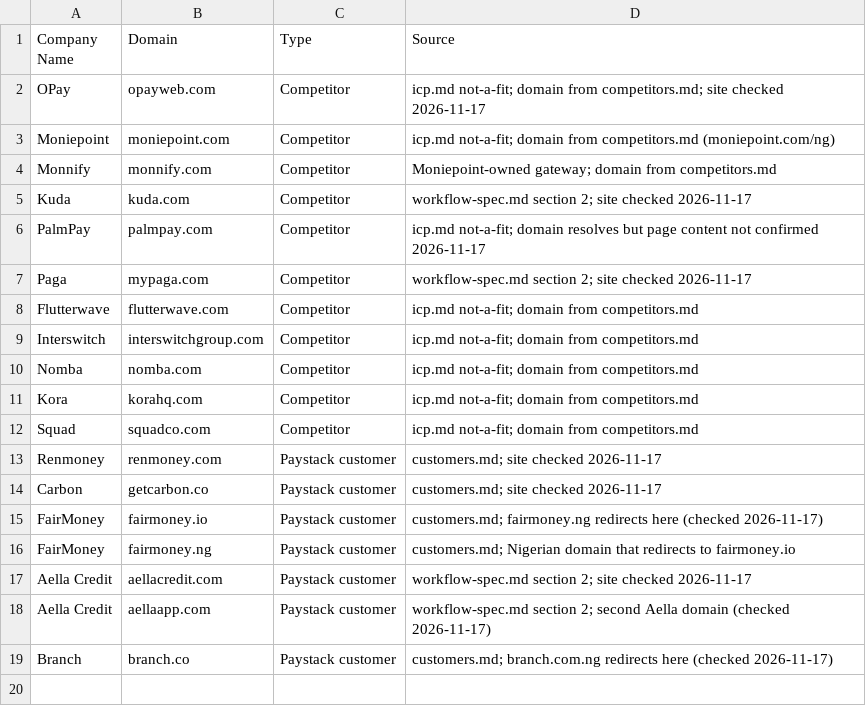
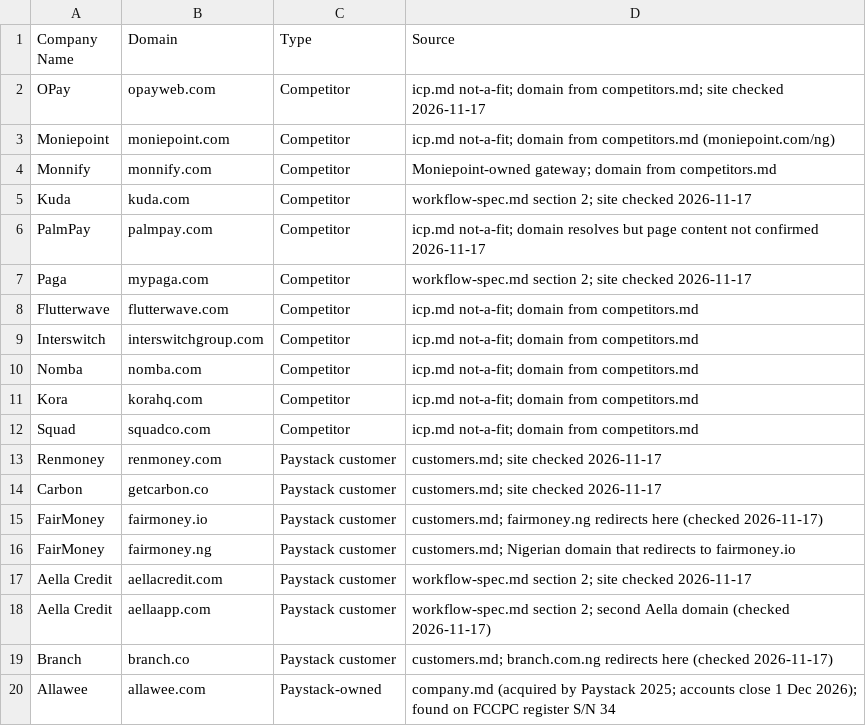
Before and after one commit to V-OTIN/paystack-gtm-os, a CSV file: output/campaigns/fccpc-approved-lenders/clay-build/exclusions.csv, drawn as a sheet; the diff names each change by its address in the sheet, - before the commit and + after, or states it on an @@ line.

```diff
--- a/output/campaigns/fccpc-approved-lenders/clay-build/exclusions.csv
+++ b/output/campaigns/fccpc-approved-lenders/clay-build/exclusions.csv
+row 20: Allawee | allawee.com | Paystack-owned | company.md (acquired by Paystack 2025; accounts close 1 Dec 2026); found on FCCPC register S/N 34
```
Also changed, not shown: 10 other files.
